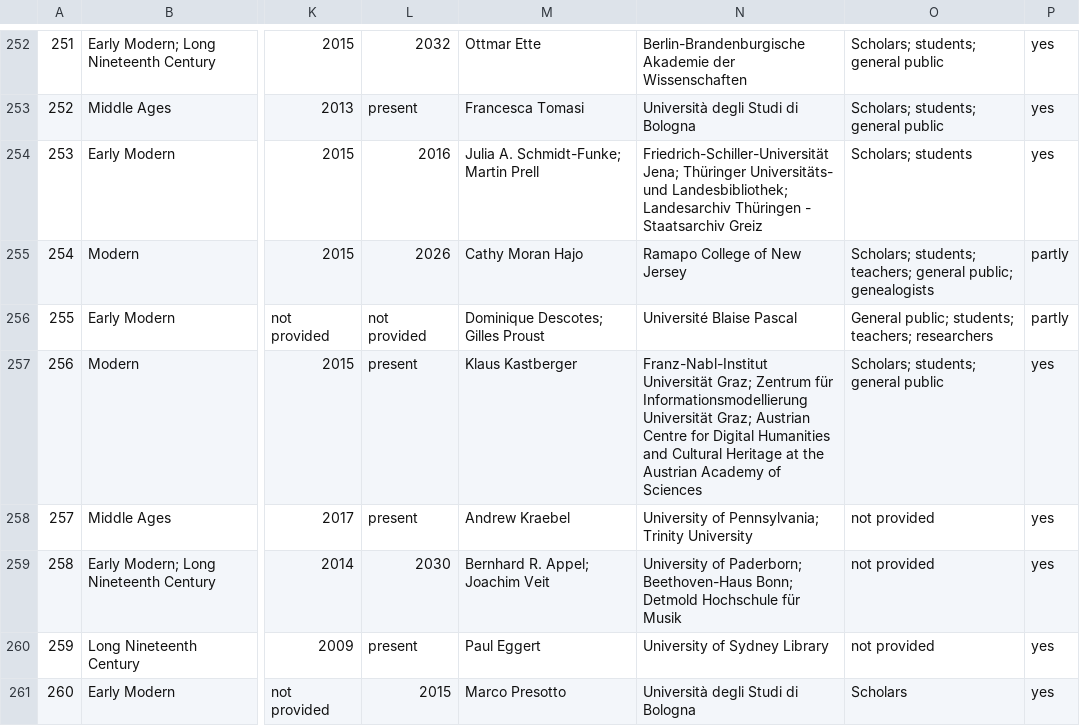
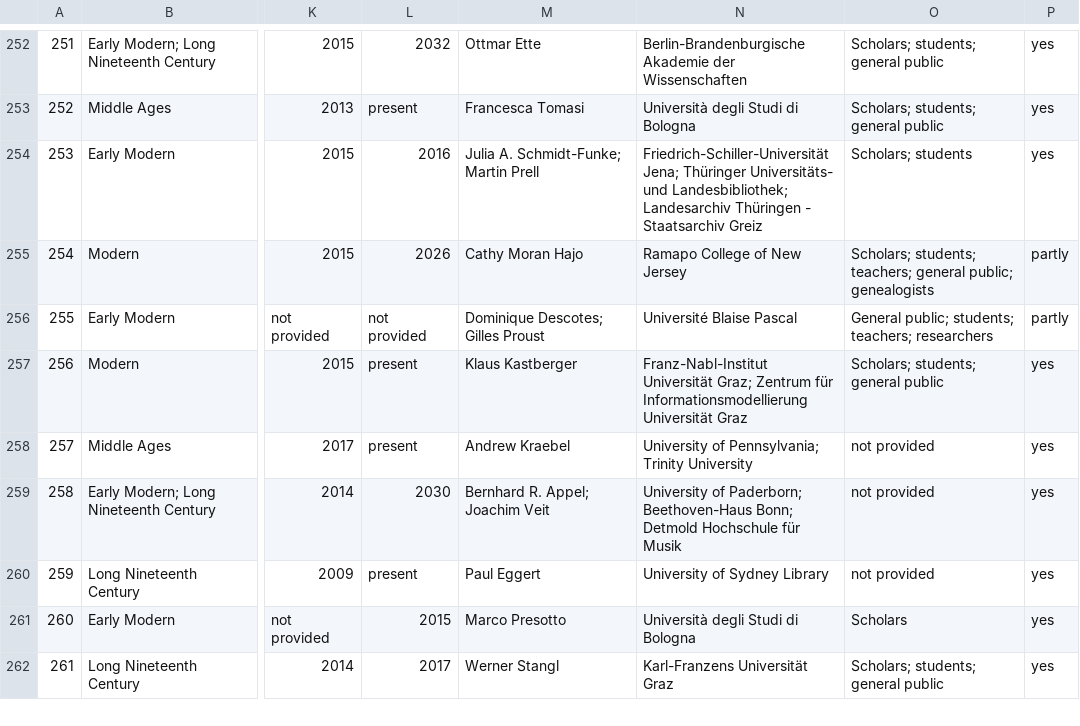
Before and after one commit to dig-Eds-cat/digEds_cat, a CSV file: digEds_cat.csv, drawn as a sheet; only a part is shown, gaps mark what is left out; the shorter side is filled out with more unchanged rows; the diff names each change by its address in the sheet, - before the commit and + after, or states it on an @@ line.

Commit message:
fix: removed ACDH-CH from Horváth Edition

```diff
--- a/digEds_cat.csv
+++ b/digEds_cat.csv
-N257: …Informationsmodellierung Universität Graz; Austrian Centre for Digital Humanities and Cultural Heritage at the Austrian Academy of Sciences
+N257: …Informationsmodellierung Universität Graz
```
